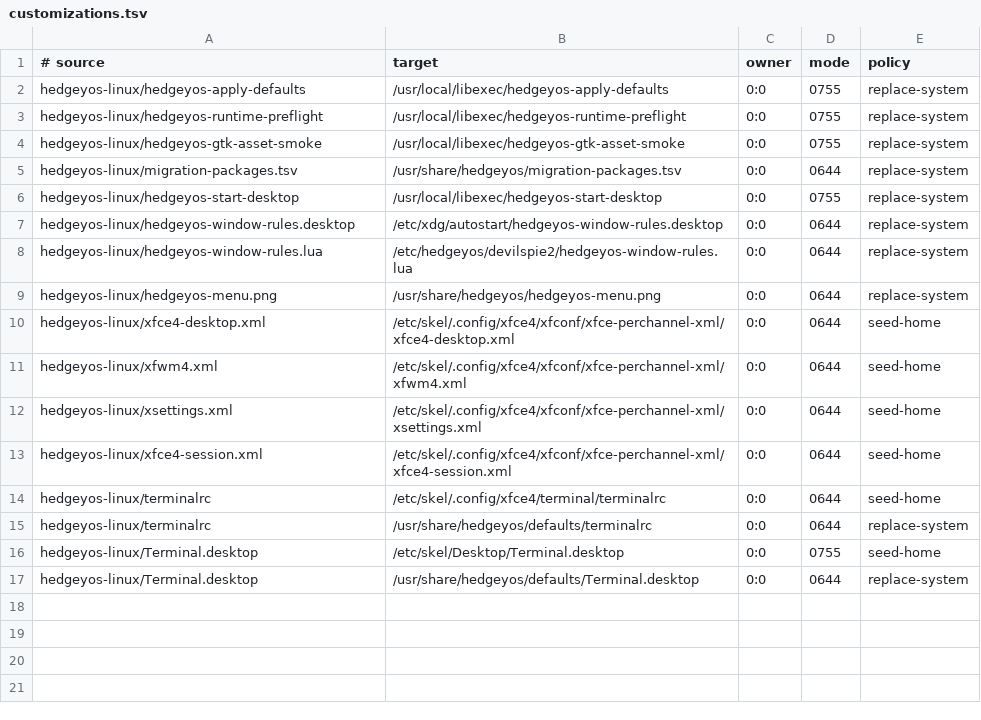
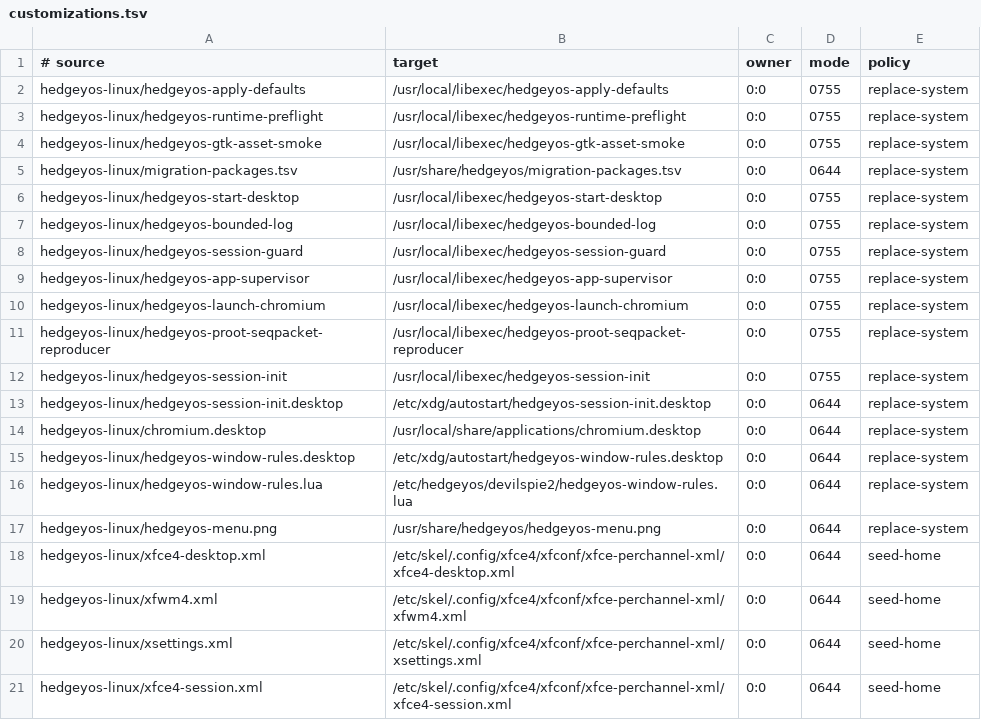
Before and after one commit to hedgeyos/hedgeyos, a TSV file: rootfs/customizations.tsv, drawn as a sheet; only a part is shown; the shorter side is filled out with more unchanged rows.

Commit message:
fix: contain runaway guest application failures

```diff
--- a/rootfs/customizations.tsv
+++ b/rootfs/customizations.tsv
@@ -6,2 +6,10 @@ hedgeyos-linux/migration-packages.tsv	/usr/share/hedgeyos/migration-packages.tsv
 hedgeyos-linux/hedgeyos-start-desktop	/usr/local/libexec/hedgeyos-start-desktop	0:0	0755	replace-system
+hedgeyos-linux/hedgeyos-bounded-log	/usr/local/libexec/hedgeyos-bounded-log	0:0	0755	replace-system
+hedgeyos-linux/hedgeyos-session-guard	/usr/local/libexec/hedgeyos-session-guard	0:0	0755	replace-system
+hedgeyos-linux/hedgeyos-app-supervisor	/usr/local/libexec/hedgeyos-app-supervisor	0:0	0755	replace-system
+hedgeyos-linux/hedgeyos-launch-chromium	/usr/local/libexec/hedgeyos-launch-chromium	0:0	0755	replace-system
+hedgeyos-linux/hedgeyos-proot-seqpacket-reproducer	/usr/local/libexec/hedgeyos-proot-seqpacket-reproducer	0:0	0755	replace-system
+hedgeyos-linux/hedgeyos-session-init	/usr/local/libexec/hedgeyos-session-init	0:0	0755	replace-system
+hedgeyos-linux/hedgeyos-session-init.desktop	/etc/xdg/autostart/hedgeyos-session-init.desktop	0:0	0644	replace-system
+hedgeyos-linux/chromium.desktop	/usr/local/share/applications/chromium.desktop	0:0	0644	replace-system
 hedgeyos-linux/hedgeyos-window-rules.desktop	/etc/xdg/autostart/hedgeyos-window-rules.desktop	0:0	0644	replace-system
```
Also changed, not shown: 48 other files.
